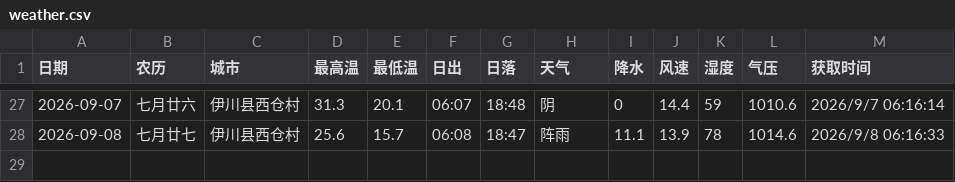
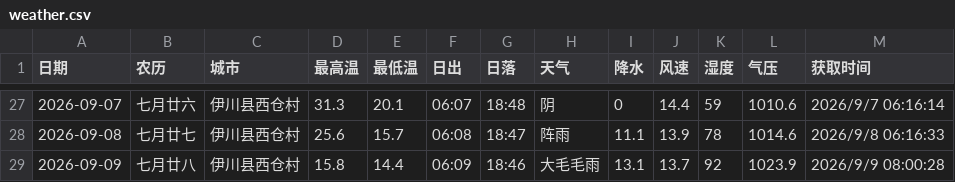
Before and after one commit to lzb833/weather, a CSV file: weather.csv, drawn as a sheet; only a part is shown, gaps mark what is left out.

```diff
--- a/weather.csv
+++ b/weather.csv
@@ -28 +28,2 @@
 2026-09-08	七月廿七	伊川县西仓村	25.6	15.7	06:08	18:47	阵雨	11.1	13.9	78	1014.6	2026/9/8 06:16:33
+2026-09-09	七月廿八	伊川县西仓村	15.8	14.4	06:09	18:46	大毛毛雨	13.1	13.7	92	1023.9	2026/9/9 08:00:28
```
